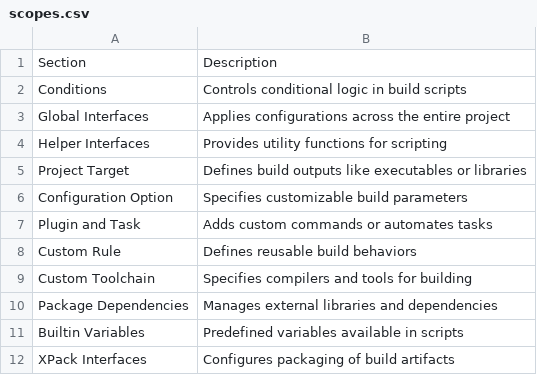
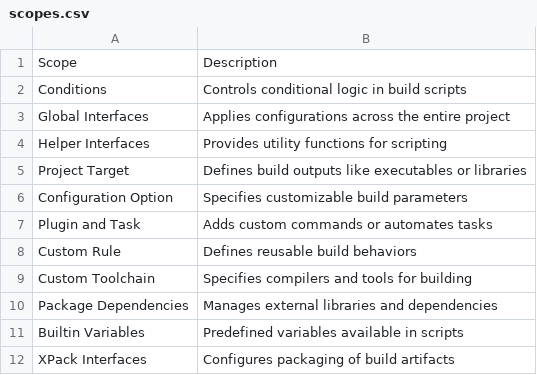
Before and after one commit to mccakit/learn_xmake, a CSV file: docs/source/_static/scripting/scopes.csv, drawn as a sheet.

```diff
--- a/docs/source/_static/scripting/scopes.csv
+++ b/docs/source/_static/scripting/scopes.csv
@@ -1,2 +1,2 @@
-"Section","Description"
+"Scope","Description"
 "Conditions","Controls conditional logic in build scripts"
```
Also changed, not shown: docs/source/_static/scripting/instances.csv, 33 other files.
